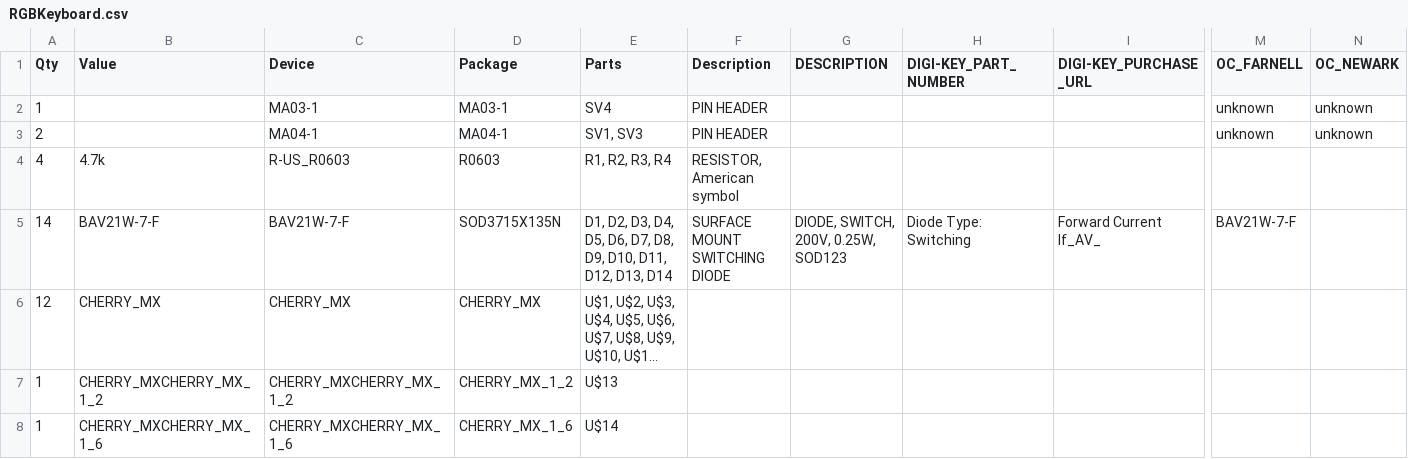
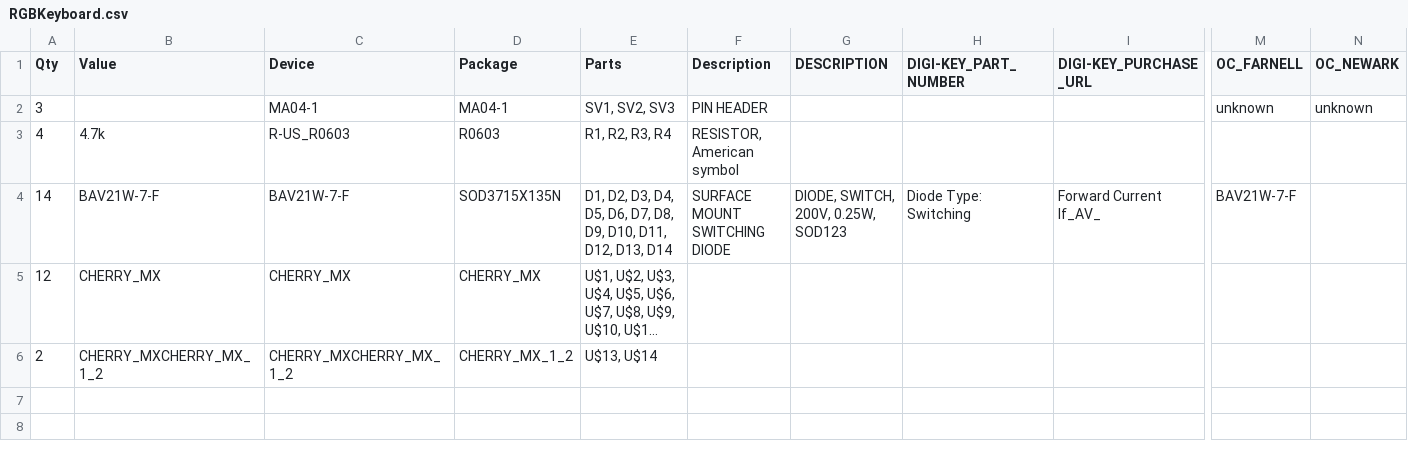
Before and after one commit to ty19/RGBKeyboard, a CSV file: RGBKeyboard.csv, drawn as a sheet; only a part is shown, gaps mark what is left out; long unchanged cells end in …; removed rows and columns are numbered as before the commit, all else as after; rows hold the shown columns only; the diff names each change by its address in the sheet, - before the commit and + after, or states it on an @@ line.

```diff
--- a/RGBKeyboard.csv
+++ b/RGBKeyboard.csv
-row 2: 1 |  | MA03-1 | MA03-1 | SV4 | PIN HEADER |  |  |  | unknown | unknown
-A2 (Qty): 2
+A2 (Qty): 3
-E2 (Parts): SV1, SV3
+E2 (Parts): SV1, SV2, SV3
-A6 (Qty): 1
+A6 (Qty): 2
-E6 (Parts): U$13
+E6 (Parts): U$13, U$14
-row 8: 1 | CHERRY_MXCHERRY_MX_1_6 | CHERRY_MXCHERRY_MX_1_6 | CHERRY_MX_1_6 | U$14
```
Also changed, not shown: 6 other files.
